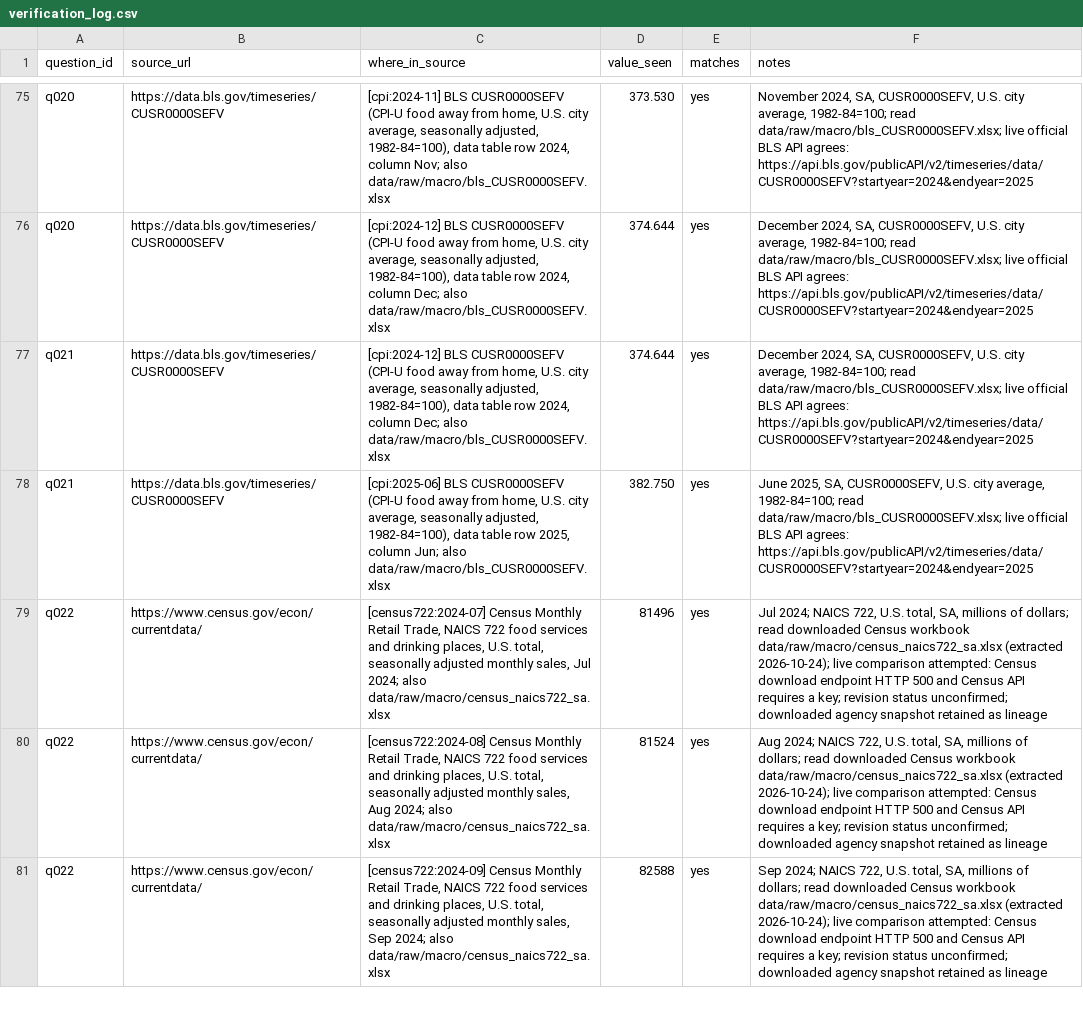
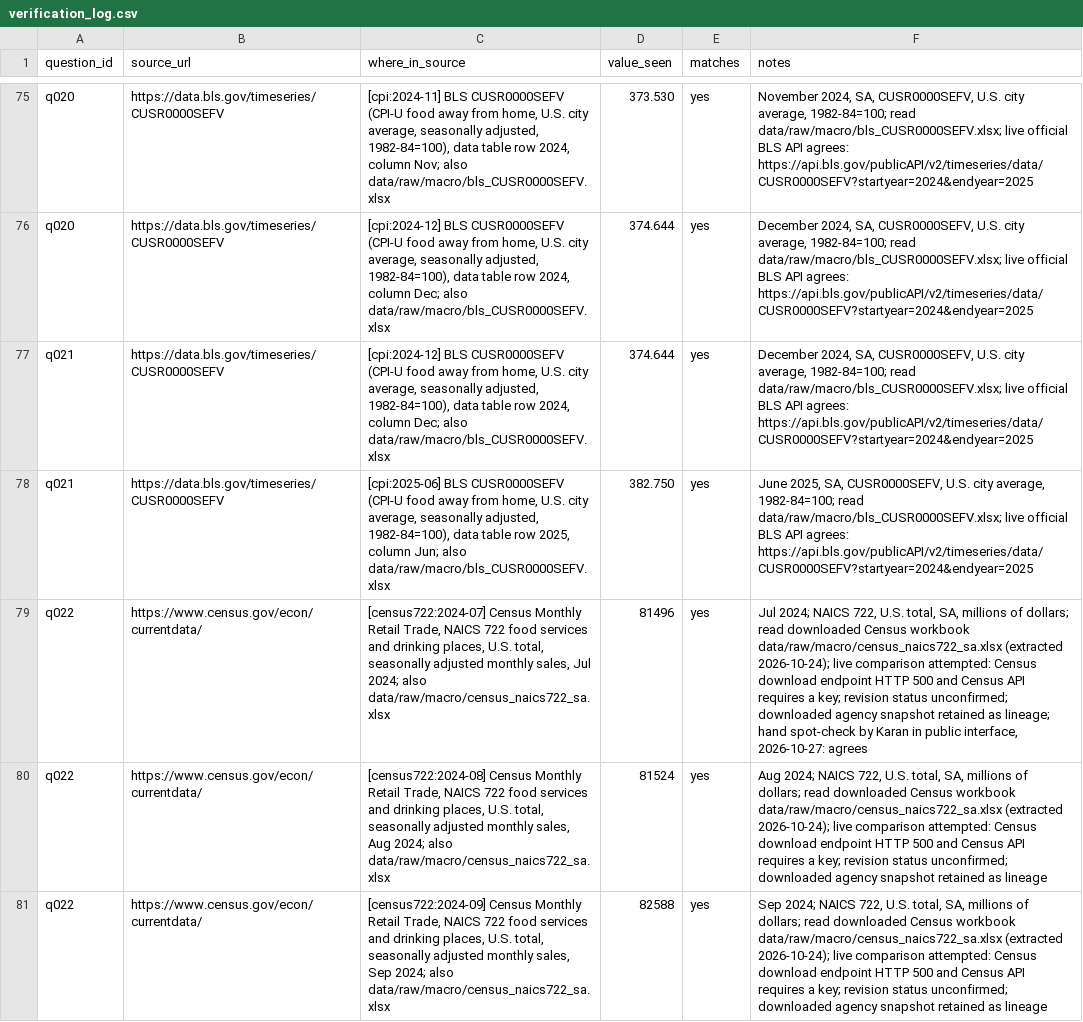
Before and after one commit to karan-patel11/Tagging-for-Correct-Aggregation, a CSV file: eval/verification_log.csv, drawn as a sheet; only a part is shown, gaps mark what is left out; the diff covers the shown part only; the diff names each change by its address in the sheet, - before the commit and + after, or states it on an @@ line.

Commit message:
phase 10: LF line endings; public-interface spot-check notes
- check_verification.py writes LF; .gitattributes sets *.csv eol=lf. A
  checker run now leaves the tree clean.
- verification_log.csv: notes of 5 pageview rows (q025 x2, q026, q027,
  q029) and 3 Census rows (q022-q024) record the author's hand spot-check
  in the public interface on 2026-10-27. No value_seen changed.
- SPEC §15: FY-branch line notes it applies to FY-basis requests only.

SEC spot-check notes and the §15 provenance line are pending the
author's SEC rows.

```diff
--- a/eval/verification_log.csv
+++ b/eval/verification_log.csv
-F79 (notes): …retained as lineage
+F79 (notes): …retained as lineage; hand spot-check by Karan in public interface, 2026-10-27: agrees
```
Also changed, not shown: 7 edited cells elsewhere in this file, 3 other files.
